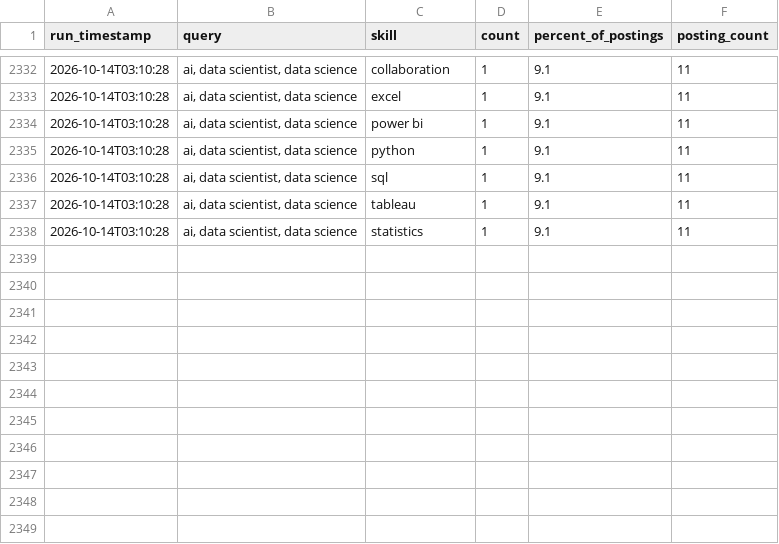
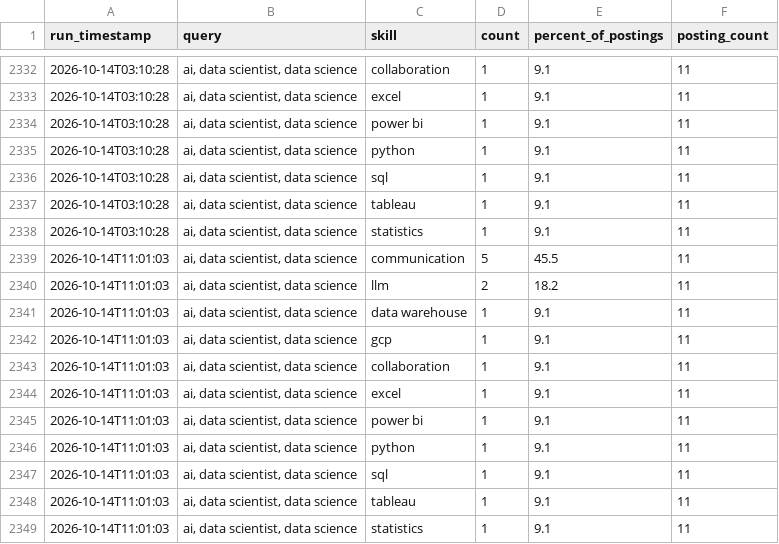
Before and after one commit to sankara226/CAREER-TRANSITION-JOB-SCRAPER, a CSV file: history/skill_demand_history.csv, drawn as a sheet; only a part is shown, gaps mark what is left out; the diff names each change by its address in the sheet, - before the commit and + after, or states it on an @@ line.

```diff
--- a/history/skill_demand_history.csv
+++ b/history/skill_demand_history.csv
+row 2339: 2026-10-14T11:01:03 | ai, data scientist, data science | communication | 5 | 45.5 | 11
+row 2340: 2026-10-14T11:01:03 | ai, data scientist, data science | llm | 2 | 18.2 | 11
+row 2341: 2026-10-14T11:01:03 | ai, data scientist, data science | data warehouse | 1 | 9.1 | 11
+row 2342: 2026-10-14T11:01:03 | ai, data scientist, data science | gcp | 1 | 9.1 | 11
+row 2343: 2026-10-14T11:01:03 | ai, data scientist, data science | collaboration | 1 | 9.1 | 11
+row 2344: 2026-10-14T11:01:03 | ai, data scientist, data science | excel | 1 | 9.1 | 11
+row 2345: 2026-10-14T11:01:03 | ai, data scientist, data science | power bi | 1 | 9.1 | 11
+row 2346: 2026-10-14T11:01:03 | ai, data scientist, data science | python | 1 | 9.1 | 11
+row 2347: 2026-10-14T11:01:03 | ai, data scientist, data science | sql | 1 | 9.1 | 11
+row 2348: 2026-10-14T11:01:03 | ai, data scientist, data science | tableau | 1 | 9.1 | 11
+row 2349: 2026-10-14T11:01:03 | ai, data scientist, data science | statistics | 1 | 9.1 | 11
```
Also changed, not shown: 2 other files.
